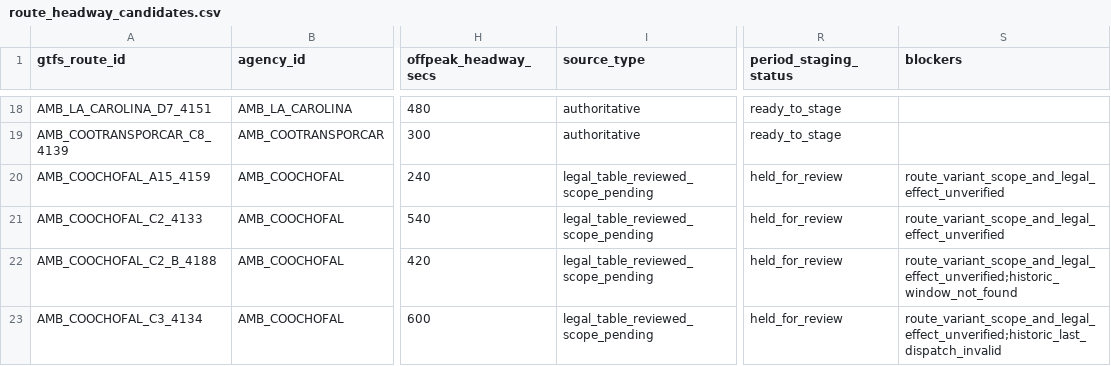
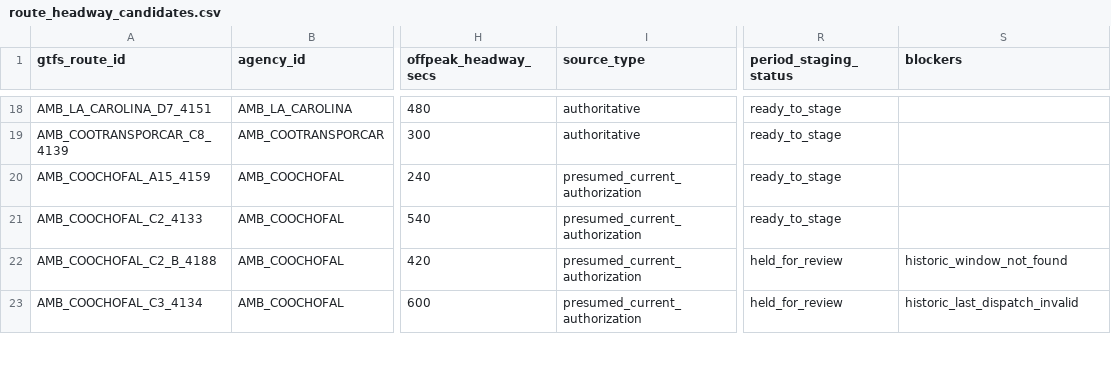
Before and after one commit to ColombiaTransit/gtfs-barranquilla-urbanas, a CSV file: sources/amb/gtfs_staging/route_headway_candidates.csv, drawn as a sheet; only a part is shown, gaps mark what is left out; the diff covers the shown part only; the diff names each change by its address in the sheet, - before the commit and + after, or states it on an @@ line.

```diff
--- a/sources/amb/gtfs_staging/route_headway_candidates.csv
+++ b/sources/amb/gtfs_staging/route_headway_candidates.csv
-I20:I23 (source_type): legal_table_reviewed_scope_pending
+I20:I23 (source_type): presumed_current_authorization
-R20:R21 (period_staging_status): held_for_review
+R20:R21 (period_staging_status): ready_to_stage
-S20:S21 (blockers): route_variant_scope_and_legal_effect_unverified
+S20:S21 (blockers): (empty)
-S22 (blockers): route_variant_scope_and_legal_effect_unverified;historic_window_not_found
+S22 (blockers): historic_window_not_found
-S23 (blockers): route_variant_scope_and_legal_effect_unverified;historic_last_dispatch_invalid
+S23 (blockers): historic_last_dispatch_invalid
```
Also changed, not shown: 33 edited cells elsewhere in this file, sources/amb/gtfs_staging/unresolved_route_issues.csv, 3 other files.
